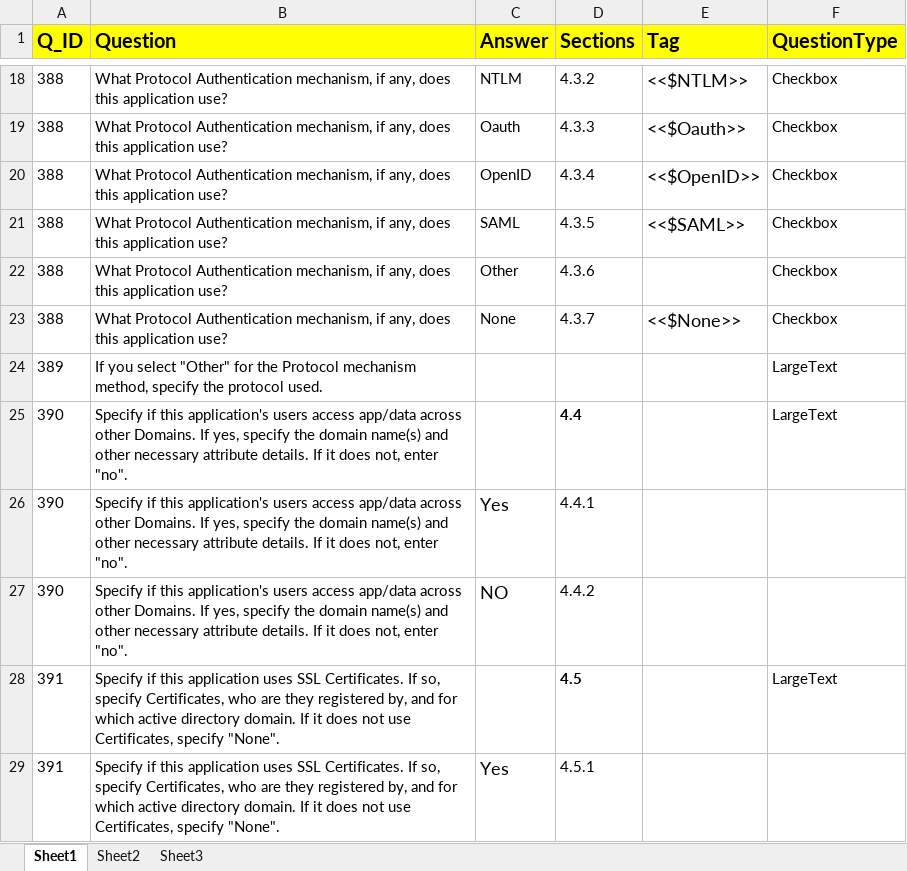
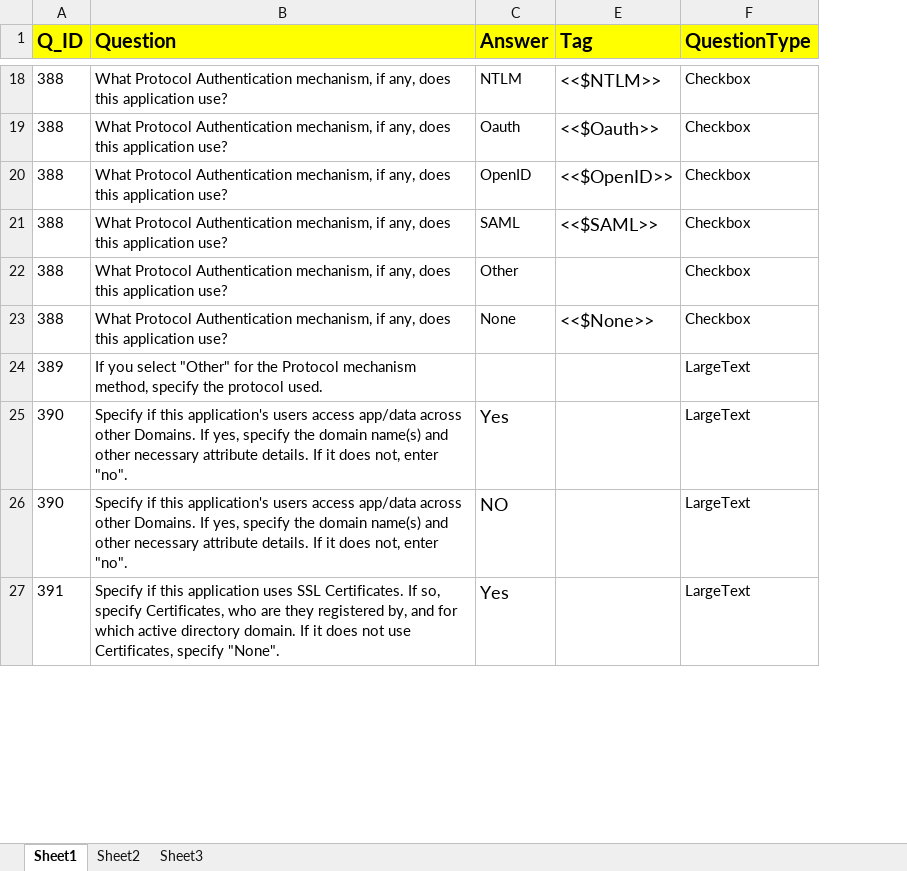
Before and after one commit to satyendrakumarsharma/application_questionnaire, an Excel workbook: resources/section_mapping.xlsx, sheet Sheet1, drawn as a sheet; only a part is shown, gaps mark what is left out; values as stored, in another font and other column widths than the file's, no borders; removed rows and columns are numbered as before the commit, all else as after; the diff covers the shown part only; the diff names each change by its address in the sheet, - before the commit and + after, or states it on an @@ line.

```diff
--- a/resources/section_mapping.xlsx (sheet Sheet1)
+++ b/resources/section_mapping.xlsx (sheet Sheet1)
@@ column D (Sections) hidden, rows 18-25: 4.3.2 | 4.3.3 | 4.3.4 | 4.3.5 | 4.3.6 | 4.3.7 |  | 4.4; rows 27-28: 4.4.2 | 4.5 @@
-C25 (Answer): (empty)
+C25 (Answer): Yes
-row 26: 390 | Specify if this application's users access app/data across other Domains. If yes, specify the domain name(s) and other necessary attribute details. If it does not, enter "no". | Yes | 4.4.1
-F26 (QuestionType): (empty)
+F26 (QuestionType): LargeText
-C27 (Answer): (empty)
+C27 (Answer): Yes
-row 29: 391 | Specify if this application uses SSL Certificates. If so, specify Certificates, who are they registered by, and for which active directory domain. If it does not use Certificates, specify "None". | Yes | 4.5.1
```
Also changed, not shown: 2 removed rows and 14 edited cells elsewhere in this sheet, resources/data_input.xlsx, 6 other files.
